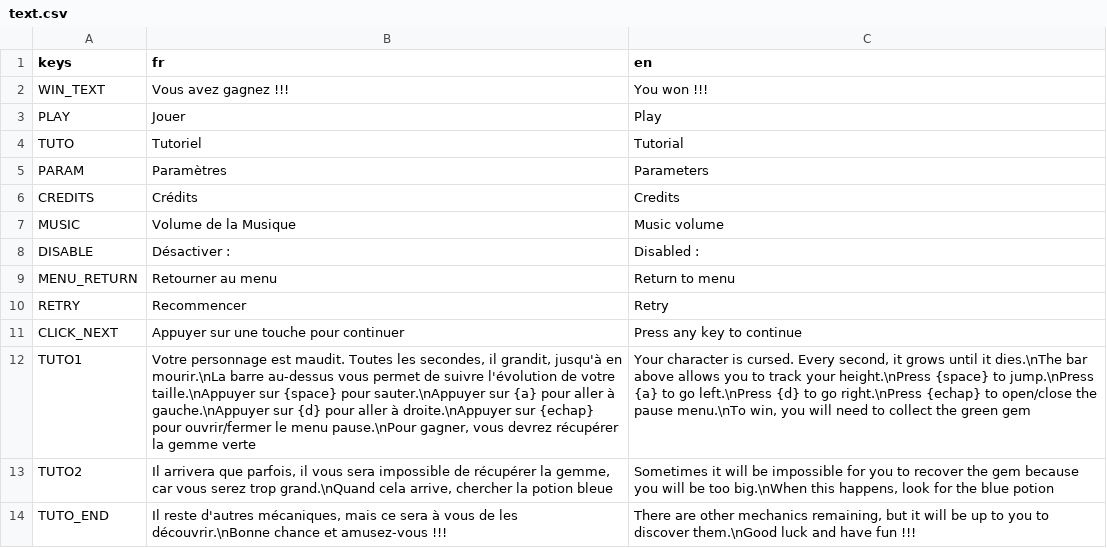
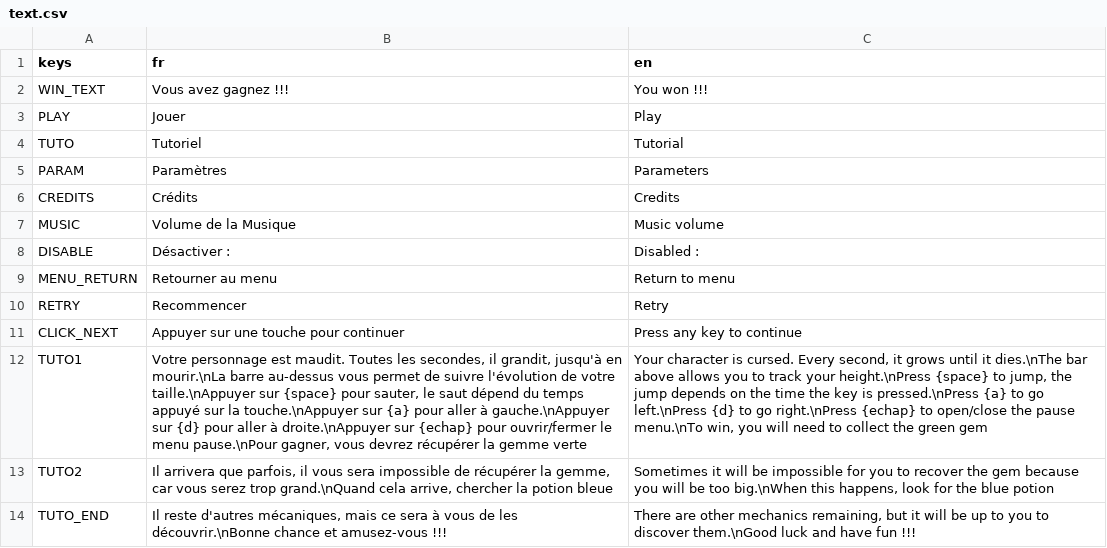
Before and after one commit to copsfuraxx/SizeUp, a CSV file: text.csv, drawn as a sheet; the diff names each change by its address in the sheet, - before the commit and + after, or states it on an @@ line.

```diff
--- a/text.csv
+++ b/text.csv
-B12 (fr): …{space} pour sauter.\nAppuyer sur {a}…
+B12 (fr): …{space} pour sauter, le saut dépend du temps appuyé sur la touche.\nAppuyer sur {a}…
-C12 (en): …{space} to jump.\nPress {a} to…
+C12 (en): …{space} to jump, the jump depends on the time the key is pressed.\nPress {a} to…
```
Also changed, not shown: 29 other files.
